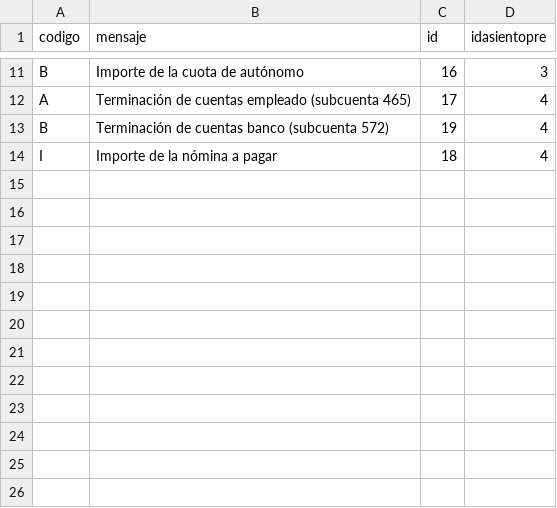
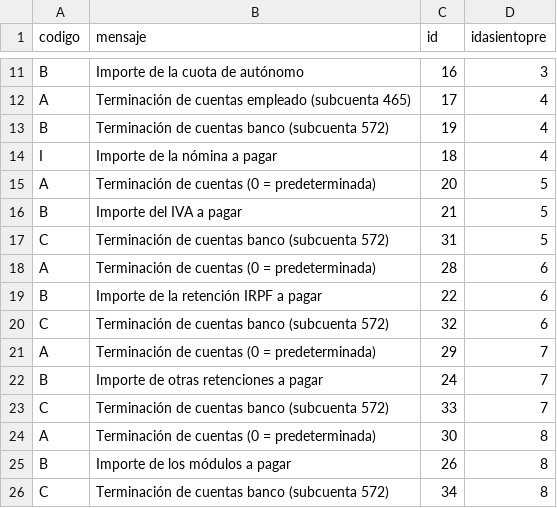
Before and after one commit to FacturaScripts/AsientosPredefinidos, a CSV file: Data/Codpais/ESP/asientospre_variables.csv, drawn as a sheet; only a part is shown, gaps mark what is left out.

```diff
--- a/Data/Codpais/ESP/asientospre_variables.csv
+++ b/Data/Codpais/ESP/asientospre_variables.csv
@@ -14 +14,13 @@
 "I","Importe de la nómina a pagar","18","4"
+"A","Terminación de cuentas (0 = predeterminada)","20","5"
+"B","Importe del IVA a pagar","21","5"
+"C","Terminación de cuentas banco (subcuenta 572)","31","5"
+"A","Terminación de cuentas (0 = predeterminada)","28","6"
+"B","Importe de la retención IRPF a pagar","22","6"
+"C","Terminación de cuentas banco (subcuenta 572)","32","6"
+"A","Terminación de cuentas (0 = predeterminada)","29","7"
+"B","Importe de otras retenciones a pagar","24","7"
+"C","Terminación de cuentas banco (subcuenta 572)","33","7"
+"A","Terminación de cuentas (0 = predeterminada)","30","8"
+"B","Importe de los módulos a pagar","26","8"
+"C","Terminación de cuentas banco (subcuenta 572)","34","8"
```
Also changed, not shown: Data/Codpais/ESP/asientospre_lineas.csv, 1 other file.
